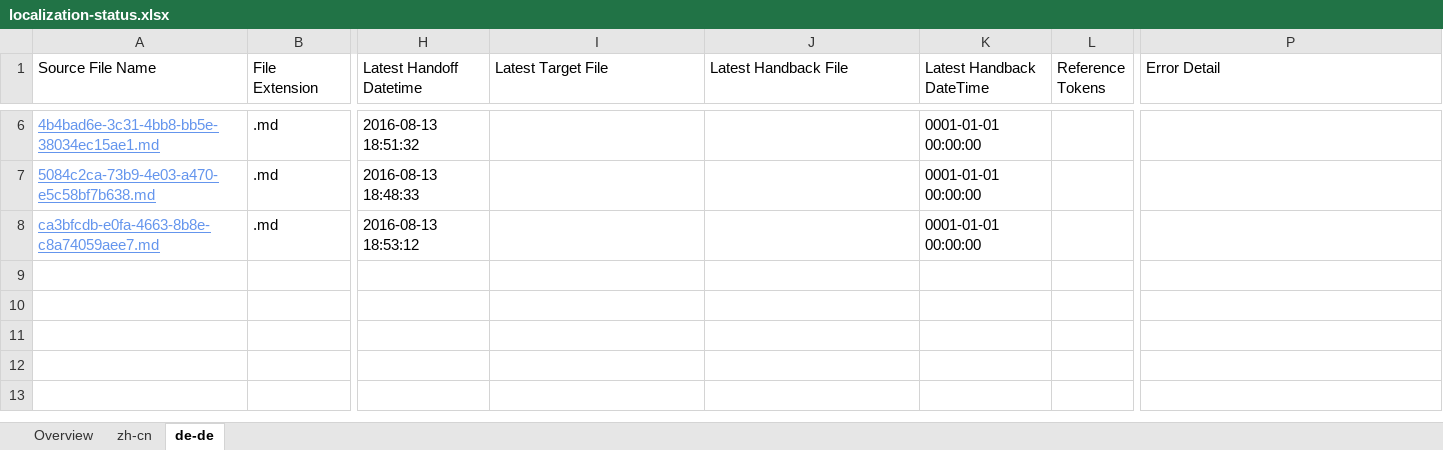
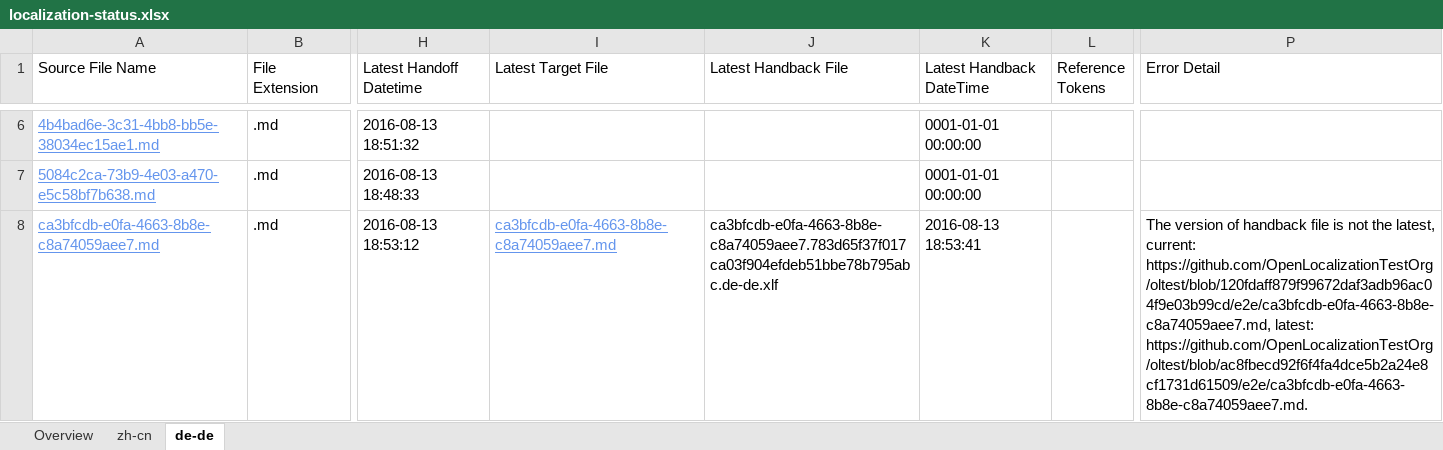
Before and after one commit to OpenLocalizationTestOrg/olhandback-e2e, an Excel workbook: ol-handback/OpenLocalizationTestOrg/oltest/ci/localization-status.xlsx, sheet de-de, drawn as a sheet; only a part is shown, gaps mark what is left out; values as stored, in another font and other column widths than the file's, no borders; table styles not drawn; the diff names each change by its address in the sheet, - before the commit and + after, or states it on an @@ line.

Commit message:
Generate Report for Handback

```diff
--- a/ol-handback/OpenLocalizationTestOrg/oltest/ci/localization-status.xlsx (sheet de-de)
+++ b/ol-handback/OpenLocalizationTestOrg/oltest/ci/localization-status.xlsx (sheet de-de)
-I8 (Latest Target File): (empty)
+I8 (Latest Target File): ca3bfcdb-e0fa-4663-8b8e-c8a74059aee7.md
-J8 (Latest Handback File): (empty)
+J8 (Latest Handback File): ca3bfcdb-e0fa-4663-8b8e-c8a74059aee7.783d65f37f017ca03f904efdeb51bbe78b795abc.de-de.xlf
-K8 (Latest Handback DateTime): 0001-01-01 00:00:00
+K8 (Latest Handback DateTime): 2016-08-13 18:53:41
-P8 (Error Detail): (empty)
+P8 (Error Detail): The version of handback file is not the latest, current: https://github.com/OpenLocalizationTestOrg/oltest/blob/120fdaff879f99672daf3adb96ac04f9e03b99cd/e2e/ca3bfcdb-e0fa-4663-8b8e-c8a74059aee7.md, latest: https://github.com/OpenLocalizationTestOrg/oltest/blob/ac8fbecd92f6f4fa4dce5b2a24e8cf1731d61509/e2e/ca3bfcdb-e0fa-4663-8b8e-c8a74059aee7.md.
```
Also changed, not shown: sheet zh-cn, 1 other file.
